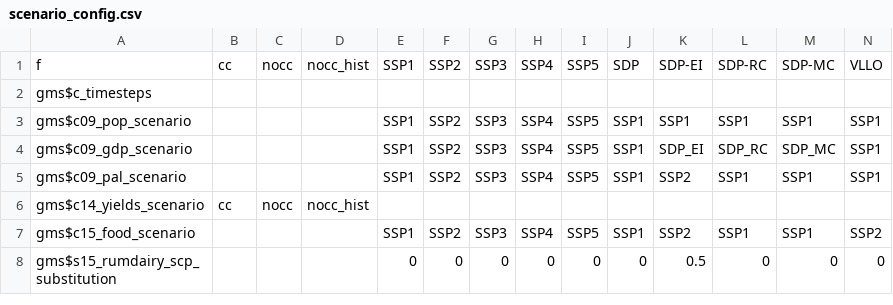
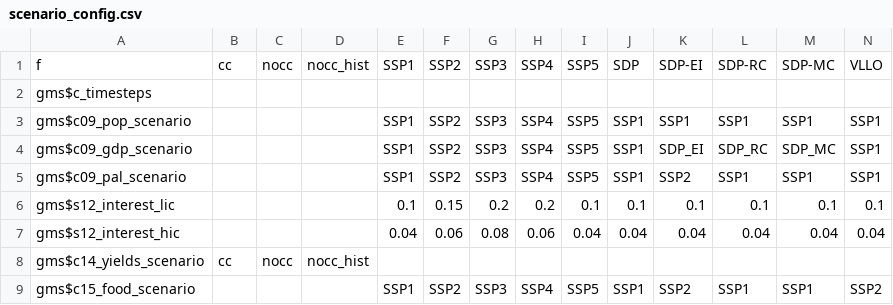
Before and after one commit to flohump/magpie, a CSV file: config/scenario_config.csv, drawn as a sheet; only a part is shown; the shorter side is filled out with more unchanged rows; rows hold the shown columns only; the diff names each change by its address in the sheet, - before the commit and + after, or states it on an @@ line.

Commit message:
revision of interest rates for SSPs

```diff
--- a/config/scenario_config.csv
+++ b/config/scenario_config.csv
+row 6: gms$s12_interest_lic |  |  |  | 0.1 | 0.15 | 0.2 | 0.2 | 0.1 | 0.1 | 0.1 | 0.1 | 0.1 | 0.1
+row 7: gms$s12_interest_hic |  |  |  | 0.04 | 0.06 | 0.08 | 0.06 | 0.04 | 0.04 | 0.04 | 0.04 | 0.04 | 0.04
```
Also changed, not shown: 2 other files.
